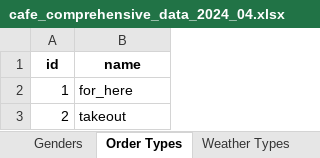
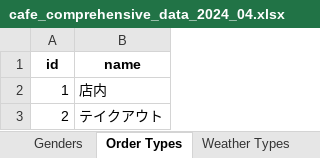
Before and after one commit to hisashi-abk/Django-Next-CafeSales-DashBoard, an Excel workbook: data/cafe_comprehensive_data_2024_04.xlsx, sheet Order Types, drawn as a sheet; values as stored, in another font and other column widths than the file's, no borders; the diff names each change by its address in the sheet, - before the commit and + after, or states it on an @@ line.

```diff
--- a/data/cafe_comprehensive_data_2024_04.xlsx (sheet Order Types)
+++ b/data/cafe_comprehensive_data_2024_04.xlsx (sheet Order Types)
-B2 (name): for_here
+B2 (name): 店内
-B3 (name): takeout
+B3 (name): テイクアウト
```
Also changed, not shown: sheet Order Items, sheet Orders, sheet Time Slots, data/cafe_data_2024_04.xlsx, 6 other files.
